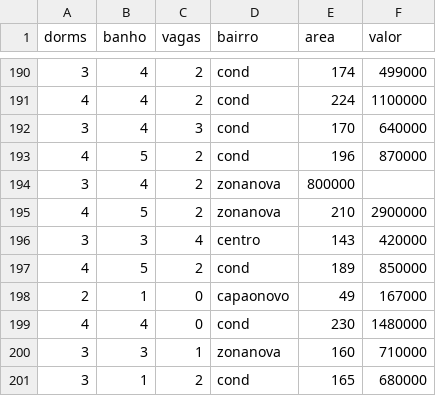
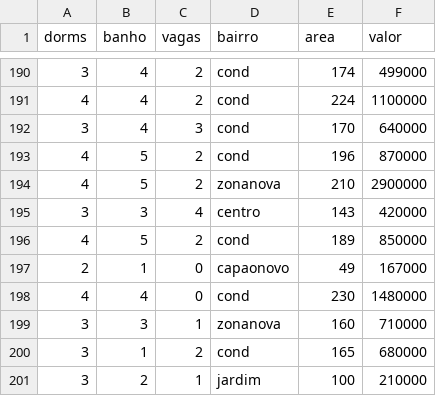
Before and after one commit to kerenskybr/predict_imoveis, a CSV file: predictimoveis/csv/new_data_bkp.csv, drawn as a sheet; only a part is shown, gaps mark what is left out; the shorter side is filled out with more unchanged rows; the diff names each change by its address in the sheet, - before the commit and + after, or states it on an @@ line.

Commit message:
Removed missing values

```diff
--- a/predictimoveis/csv/new_data_bkp.csv
+++ b/predictimoveis/csv/new_data_bkp.csv
-row 194: 3 | 4 | 2 | zonanova | 800000
```
